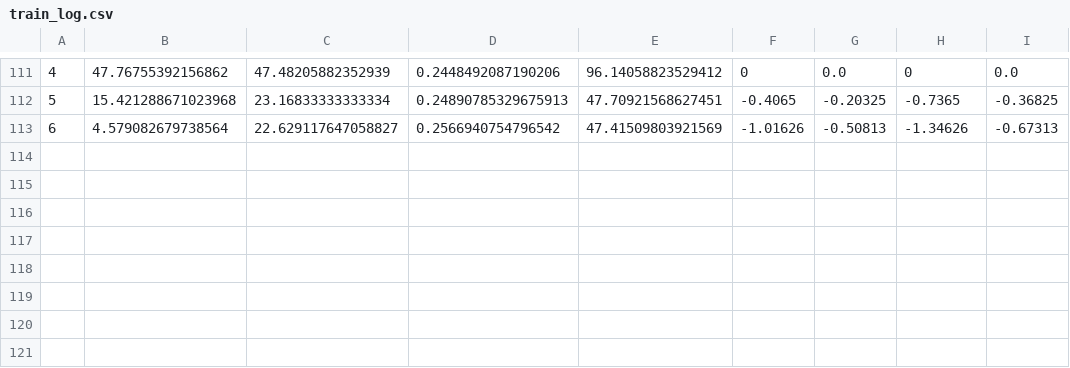
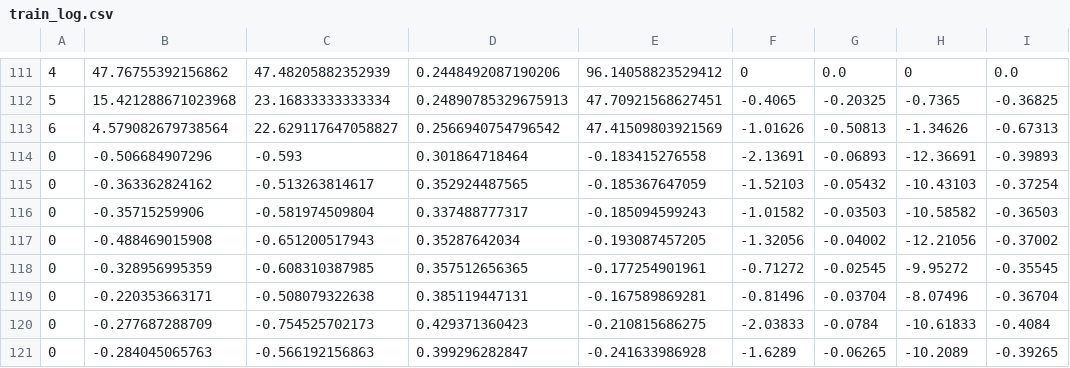
Before and after one commit to 6-Billionaires/trading-agent, a CSV file: train_log.csv, drawn as a sheet; only a part is shown, gaps mark what is left out.

```diff
--- a/train_log.csv
+++ b/train_log.csv
@@ -113 +113,9 @@
 6,4.579082679738564,22.629117647058827,0.2566940754796542,47.41509803921569,-1.01626,-0.50813,-1.34626,-0.67313
+0,-0.506684907296,-0.593,0.301864718464,-0.183415276558,-2.13691,-0.06893,-12.36691,-0.39893
+0,-0.363362824162,-0.513263814617,0.352924487565,-0.185367647059,-1.52103,-0.05432,-10.43103,-0.37254
+0,-0.35715259906,-0.581974509804,0.337488777317,-0.185094599243,-1.01582,-0.03503,-10.58582,-0.36503
+0,-0.488469015908,-0.651200517943,0.35287642034,-0.193087457205,-1.32056,-0.04002,-12.21056,-0.37002
+0,-0.328956995359,-0.608310387985,0.357512656365,-0.177254901961,-0.71272,-0.02545,-9.95272,-0.35545
+0,-0.220353663171,-0.508079322638,0.385119447131,-0.167589869281,-0.81496,-0.03704,-8.07496,-0.36704
+0,-0.277687288709,-0.754525702173,0.429371360423,-0.210815686275,-2.03833,-0.0784,-10.61833,-0.4084
+0,-0.284045065763,-0.566192156863,0.399296282847,-0.241633986928,-1.6289,-0.06265,-10.2089,-0.39265
```
Also changed, not shown: 1 other file.
